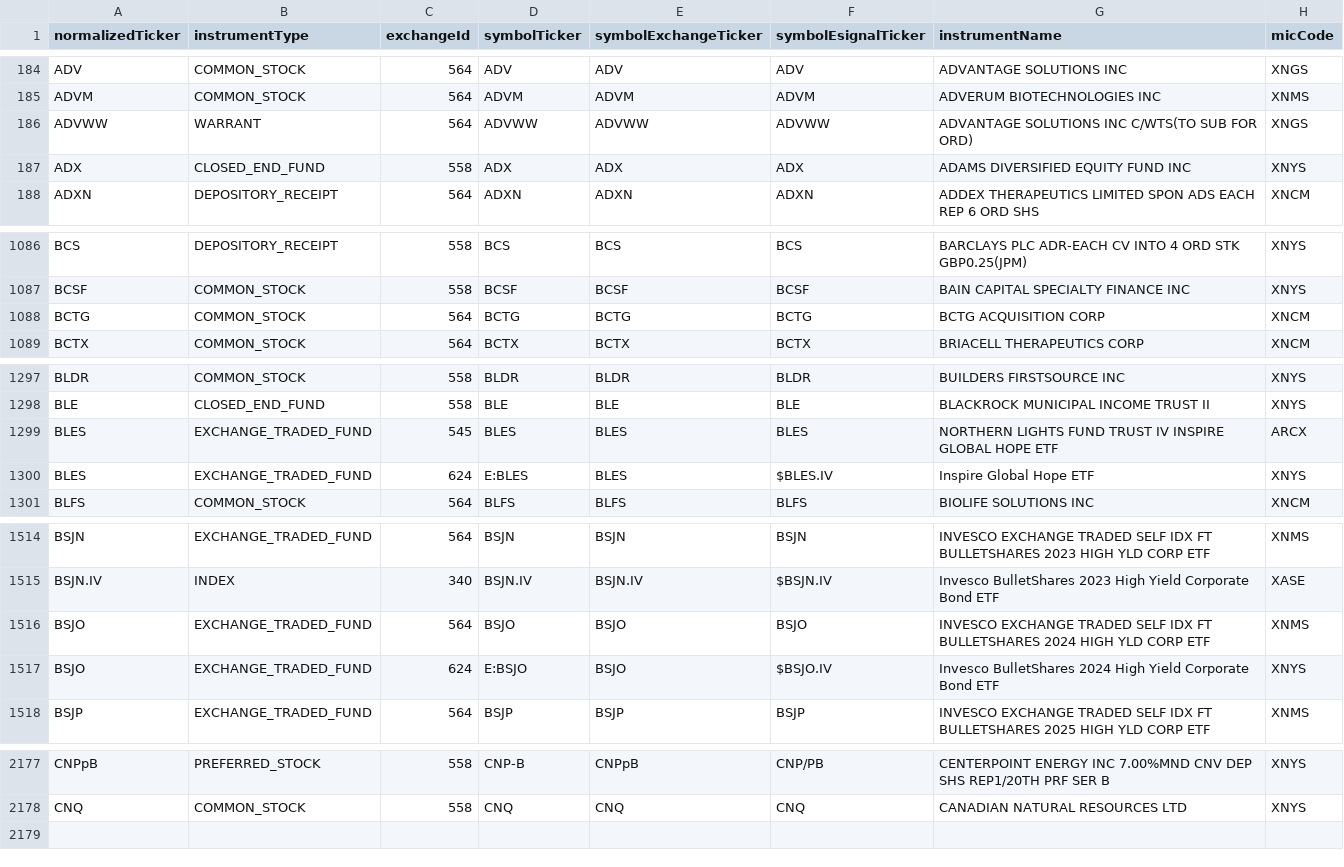
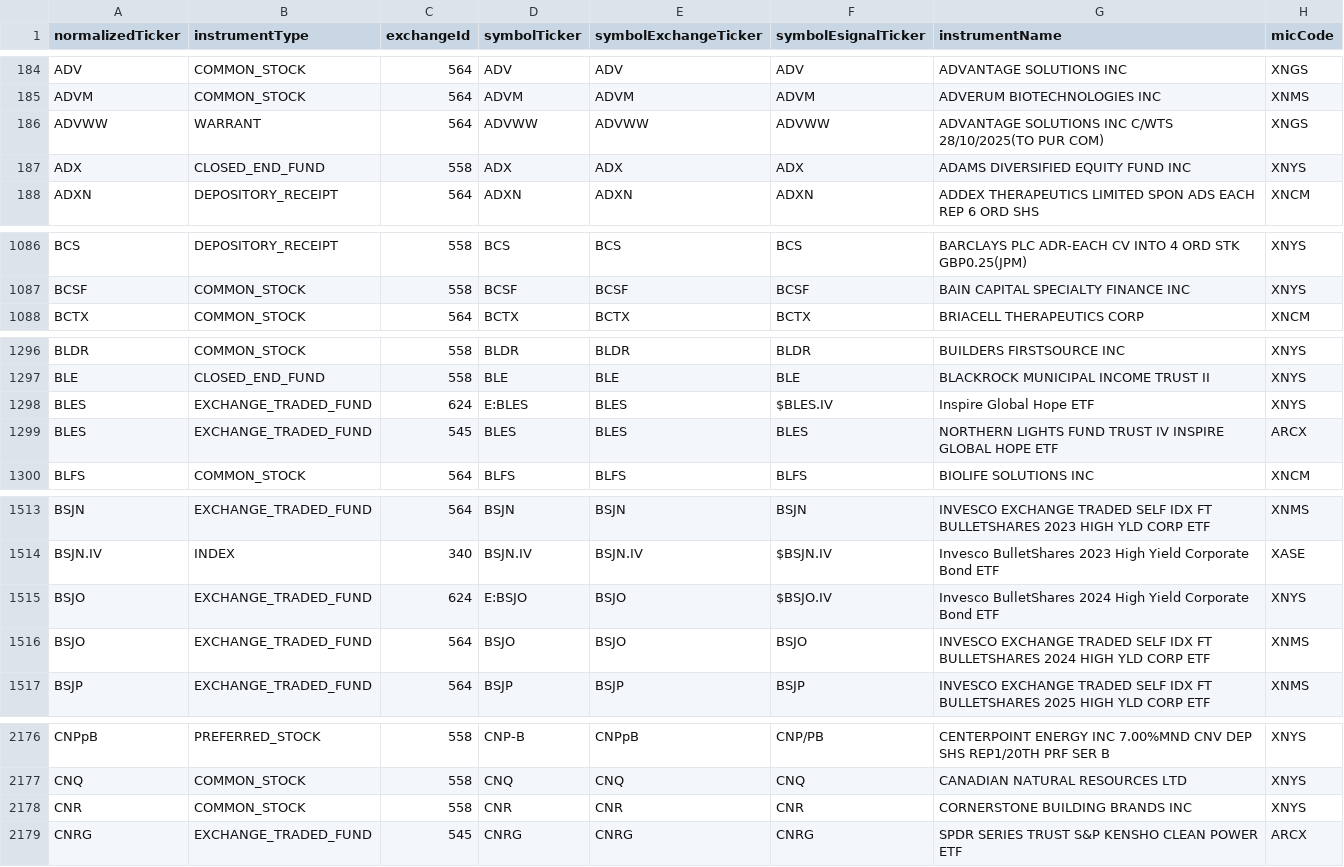
Before and after one commit to haoenhui/nyse-listed-etps, a CSV file: etps-00000.csv, drawn as a sheet; only a part is shown, gaps mark what is left out; the diff covers the shown part only.

```diff
--- a/etps-00000.csv
+++ b/etps-00000.csv
@@ -185,3 +185,3 @@ ADV,COMMON_STOCK,564,ADV,ADV,ADV,ADVANTAGE SOLUTIONS INC,XNGS
 ADVM,COMMON_STOCK,564,ADVM,ADVM,ADVM,ADVERUM BIOTECHNOLOGIES INC,XNMS
-ADVWW,WARRANT,564,ADVWW,ADVWW,ADVWW,ADVANTAGE SOLUTIONS INC C/WTS(TO SUB FOR ORD),XNGS
+ADVWW,WARRANT,564,ADVWW,ADVWW,ADVWW,ADVANTAGE SOLUTIONS INC C/WTS 28/10/2025(TO PUR COM),XNGS
 ADX,CLOSED_END_FUND,558,ADX,ADX,ADX,ADAMS DIVERSIFIED EQUITY FUND  INC,XNYS
@@ -1087,3 +1087,2 @@ BCS,DEPOSITORY_RECEIPT,558,BCS,BCS,BCS,BARCLAYS PLC ADR-EACH CV INTO 4 ORD STK G
 BCSF,COMMON_STOCK,558,BCSF,BCSF,BCSF,BAIN CAPITAL SPECIALTY FINANCE INC,XNYS
-BCTG,COMMON_STOCK,564,BCTG,BCTG,BCTG,BCTG ACQUISITION CORP,XNCM
 BCTX,COMMON_STOCK,564,BCTX,BCTX,BCTX,BRIACELL THERAPEUTICS CORP,XNCM
@@ -1298,4 +1297,4 @@ BLDR,COMMON_STOCK,558,BLDR,BLDR,BLDR,BUILDERS FIRSTSOURCE INC,XNYS
 BLE,CLOSED_END_FUND,558,BLE,BLE,BLE,BLACKROCK MUNICIPAL INCOME TRUST II,XNYS
-BLES,EXCHANGE_TRADED_FUND,545,BLES,BLES,BLES,NORTHERN LIGHTS FUND TRUST IV INSPIRE GLOBAL HOPE ETF,ARCX
 BLES,EXCHANGE_TRADED_FUND,624,E:BLES,BLES,$BLES.IV,Inspire Global Hope ETF,XNYS
+BLES,EXCHANGE_TRADED_FUND,545,BLES,BLES,BLES,NORTHERN LIGHTS FUND TRUST IV INSPIRE GLOBAL HOPE ETF,ARCX
 BLFS,COMMON_STOCK,564,BLFS,BLFS,BLFS,BIOLIFE SOLUTIONS INC,XNCM
@@ -1515,4 +1514,4 @@ BSJN,EXCHANGE_TRADED_FUND,564,BSJN,BSJN,BSJN,INVESCO EXCHANGE TRADED SELF IDX FT
 BSJN.IV,INDEX,340,BSJN.IV,BSJN.IV,$BSJN.IV,Invesco BulletShares 2023 High Yield Corporate Bond ETF,XASE
-BSJO,EXCHANGE_TRADED_FUND,564,BSJO,BSJO,BSJO,INVESCO EXCHANGE TRADED SELF IDX FT BULLETSHARES 2024 HIGH YLD CORP ETF,XNMS
 BSJO,EXCHANGE_TRADED_FUND,624,E:BSJO,BSJO,$BSJO.IV,Invesco BulletShares 2024 High Yield Corporate Bond ETF,XNYS
+BSJO,EXCHANGE_TRADED_FUND,564,BSJO,BSJO,BSJO,INVESCO EXCHANGE TRADED SELF IDX FT BULLETSHARES 2024 HIGH YLD CORP ETF,XNMS
 BSJP,EXCHANGE_TRADED_FUND,564,BSJP,BSJP,BSJP,INVESCO EXCHANGE TRADED SELF IDX FT BULLETSHARES 2025 HIGH YLD CORP ETF,XNMS
@@ -2178 +2177,3 @@ CNPpB,PREFERRED_STOCK,558,CNP-B,CNPpB,CNP/PB,CENTERPOINT ENERGY INC 7.00%MND CNV
 CNQ,COMMON_STOCK,558,CNQ,CNQ,CNQ,CANADIAN NATURAL RESOURCES LTD,XNYS
+CNR,COMMON_STOCK,558,CNR,CNR,CNR,CORNERSTONE BUILDING BRANDS INC,XNYS
+CNRG,EXCHANGE_TRADED_FUND,545,CNRG,CNRG,CNRG,SPDR SERIES TRUST S&P KENSHO CLEAN POWER ETF,ARCX
```
Also changed, not shown: 1 moved row elsewhere in this file, etps-02000.csv, etps-04000.csv, 3 other files.
